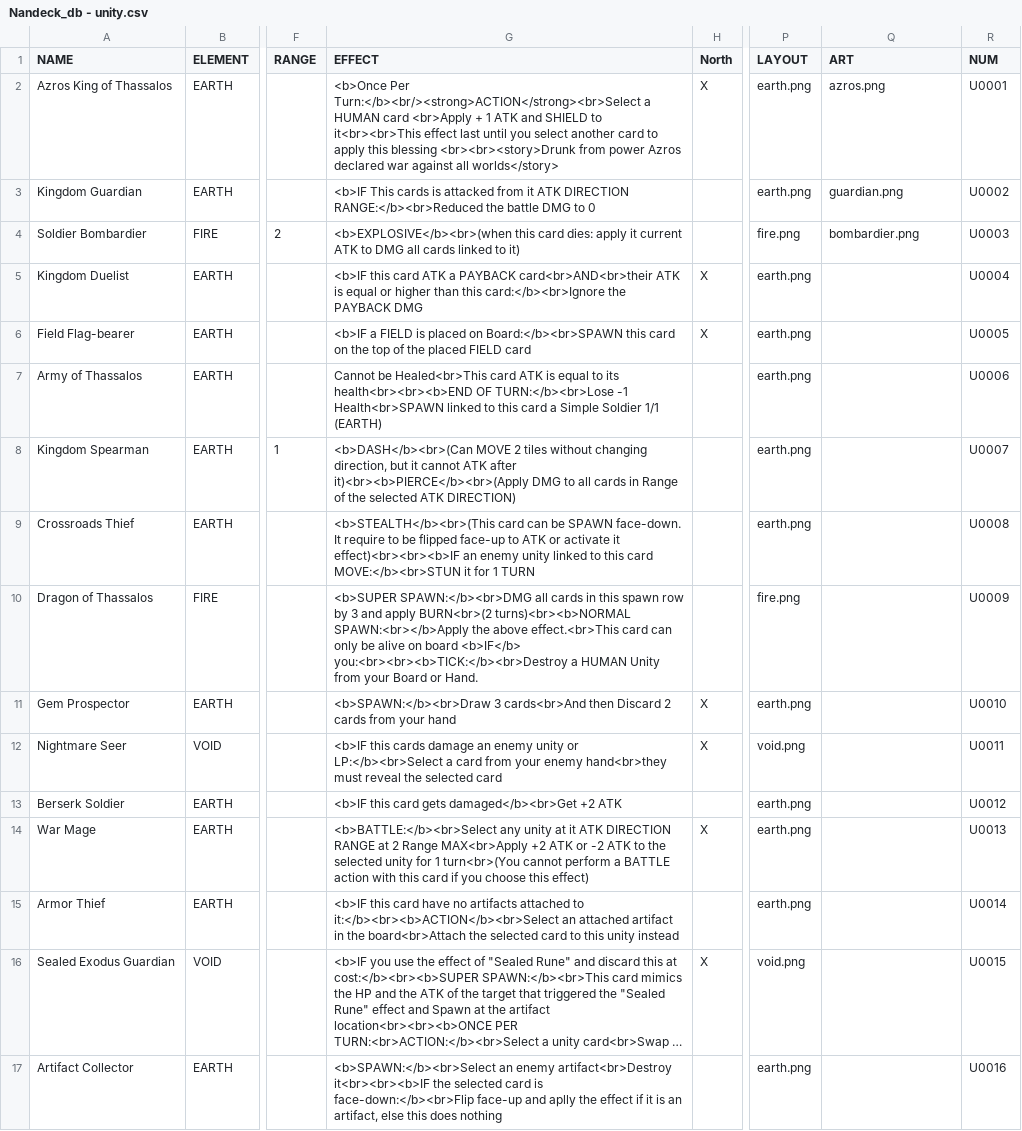
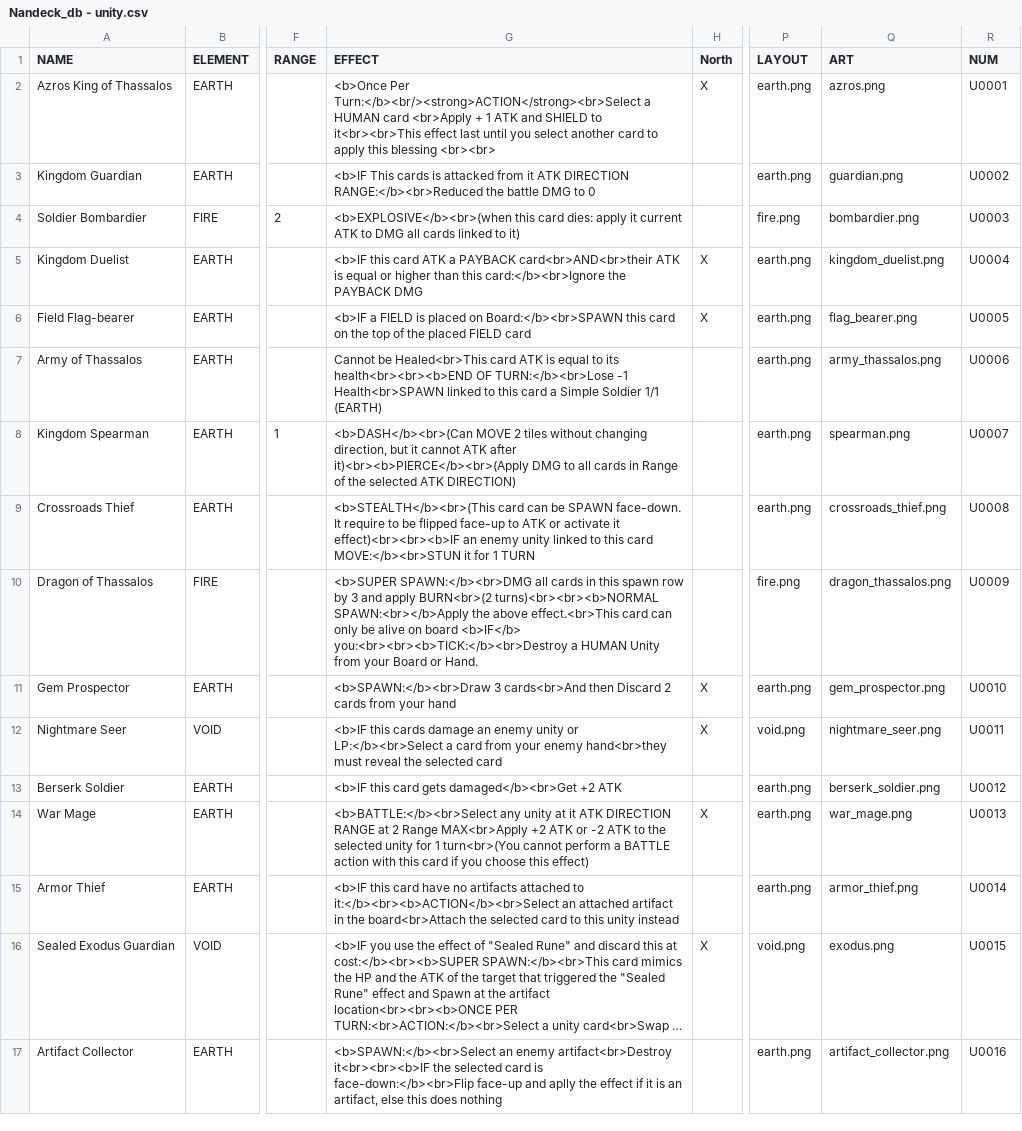
Before and after one commit to dreamblader/dominion-simulator, a CSV file: data/csv/Nandeck_db - unity.csv, drawn as a sheet; only a part is shown, gaps mark what is left out; long unchanged cells end in …; the diff names each change by its address in the sheet, - before the commit and + after, or states it on an @@ line.

```diff
--- a/data/csv/Nandeck_db - unity.csv
+++ b/data/csv/Nandeck_db - unity.csv
-G2 (EFFECT): …this blessing <br><br><story>Drunk from power Azros declared war against all worlds</story>
+G2 (EFFECT): …this blessing <br><br>
-Q5 (ART): (empty)
+Q5 (ART): kingdom_duelist.png
-Q6 (ART): (empty)
+Q6 (ART): flag_bearer.png
-Q7 (ART): (empty)
+Q7 (ART): army_thassalos.png
-Q8 (ART): (empty)
+Q8 (ART): spearman.png
-Q9 (ART): (empty)
+Q9 (ART): crossroads_thief.png
-G10 (EFFECT): …apply BURN<br>(2 turns)<br><b>NORMAL SPAWN:<br></b>Apply the…
+G10 (EFFECT): …apply BURN<br>(2 turns)<br><br><b>NORMAL SPAWN:<br></b>Apply the…
-Q10 (ART): (empty)
+Q10 (ART): dragon_thassalos.png
-Q11 (ART): (empty)
+Q11 (ART): gem_prospector.png
-Q12 (ART): (empty)
+Q12 (ART): nightmare_seer.png
-Q13 (ART): (empty)
+Q13 (ART): berserk_soldier.png
-Q14 (ART): (empty)
+Q14 (ART): war_mage.png
-Q15 (ART): (empty)
+Q15 (ART): armor_thief.png
-Q16 (ART): (empty)
+Q16 (ART): exodus.png
-Q17 (ART): (empty)
+Q17 (ART): artifact_collector.png
```
Also changed, not shown: data/csv/Nandeck_db - artifact.csv, data/csv/Nandeck_db - field.csv, 37 other files.
